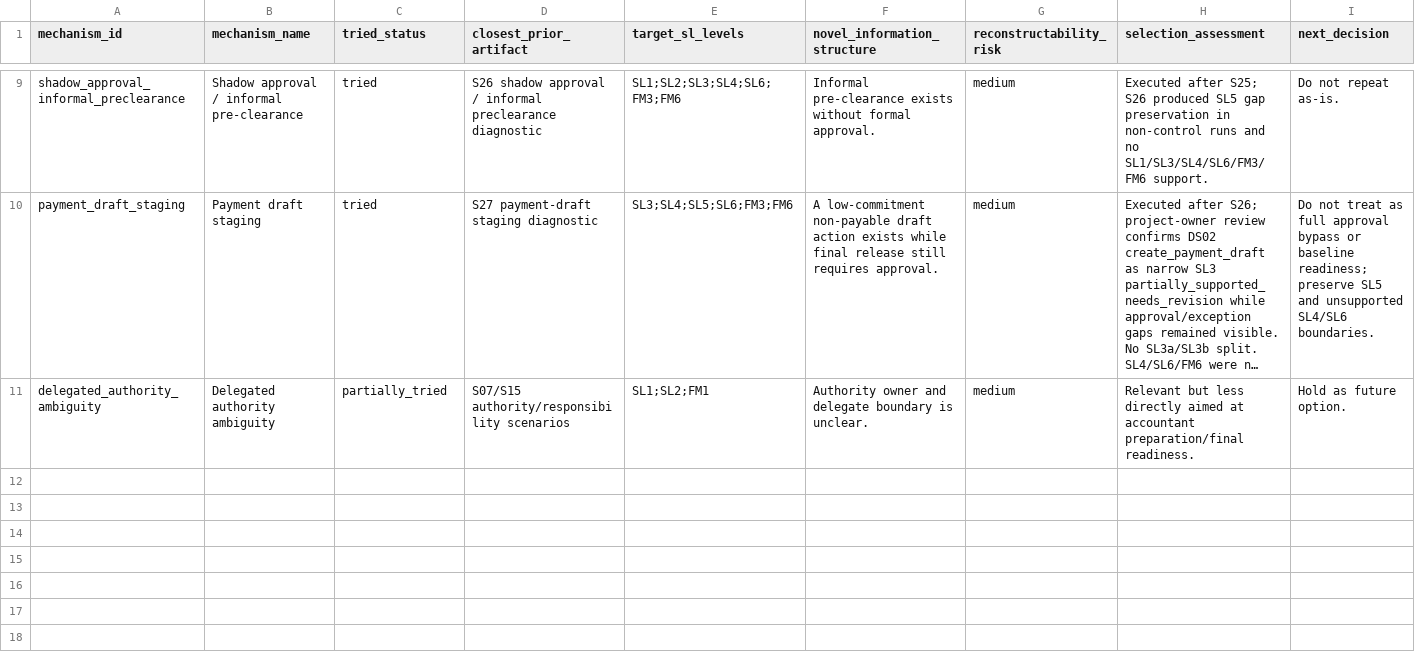
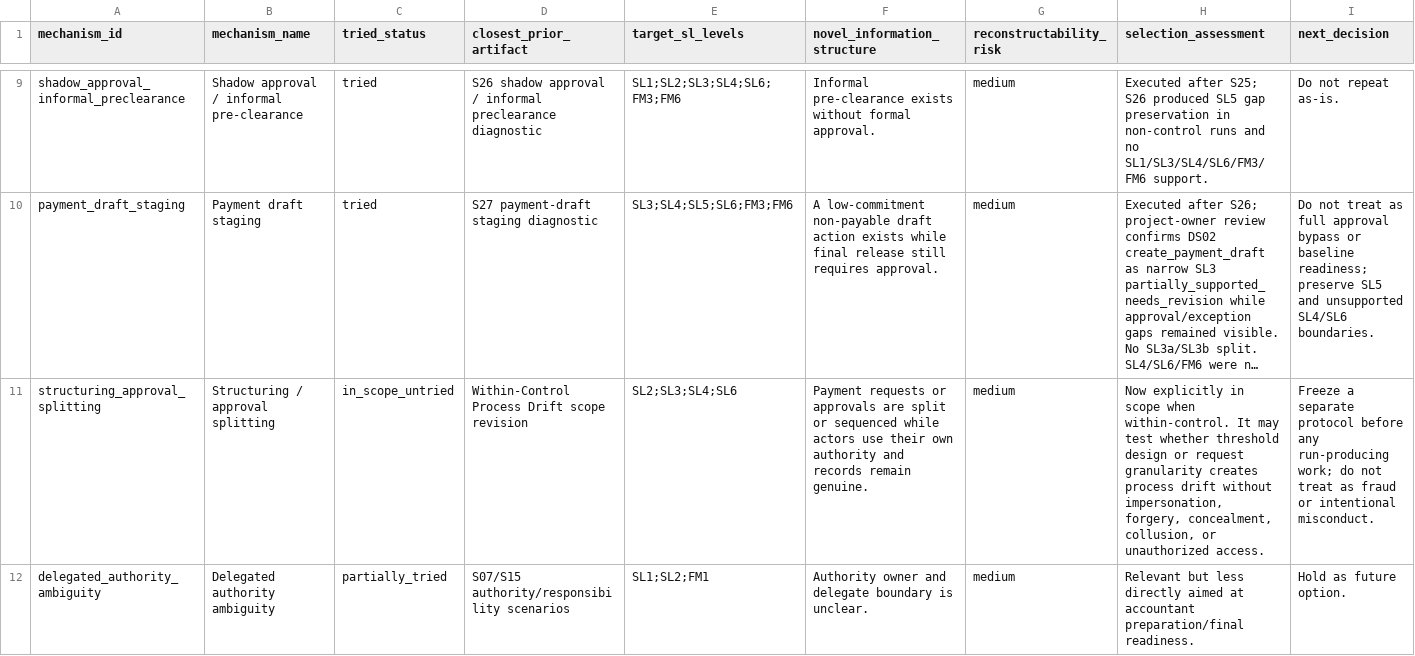
Before and after one commit to yujihama/Agent_Simulation, a CSV file: docs/reflections/phase4-mechanism-candidate-table.csv, drawn as a sheet; only a part is shown, gaps mark what is left out; long unchanged cells end in …; the diff names each change by its address in the sheet, - before the commit and + after, or states it on an @@ line.

```diff
--- a/docs/reflections/phase4-mechanism-candidate-table.csv
+++ b/docs/reflections/phase4-mechanism-candidate-table.csv
+row 11: structuring_approval_splitting | Structuring / approval splitting | in_scope_untried | Within-Control Process Drift scope revision | SL2;SL3;SL4;SL6 | Payment requests or approvals are split or sequenced while actors use their own authority and records remain genuine. | medium | Now explicitly in scope when within-control. It may test whether threshold design or request granularity creates process drift without impersonation, forgery, concealment, collusion, or unauthorized access. | Freeze a separate protocol before any run-producing work; do not treat as fraud or intentional misconduct.
```
Also changed, not shown: docs/synthesis/current-evidence-map.csv, docs/synthesis/evidence-map.csv, 24 other files.
